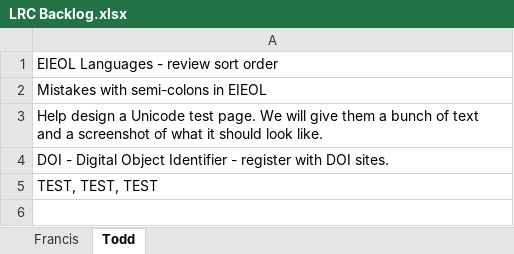
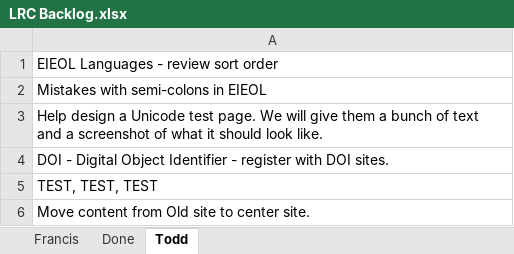
Before and after one commit to cola-laits/linguistics_research_center, an Excel workbook: Documentation/LRC Backlog.xlsx, sheet Todd, drawn as a sheet; values as stored, in another font and other column widths than the file's, no borders; the diff names each change by its address in the sheet, - before the commit and + after, or states it on an @@ line.

Commit message:
First pass at authorizations
git-svn-id: svn+ssh://source.la.utexas.edu/repos/lrc-site/trunk@206 98d3ac28-6462-4f9b-a335-089c6823c7e4

```diff
--- a/Documentation/LRC Backlog.xlsx (sheet Todd)
+++ b/Documentation/LRC Backlog.xlsx (sheet Todd)
+sheet tab: Done
+row 6: Move content from Old site to center site.
```
Also changed, not shown: sheet Francis, 27 other files.
